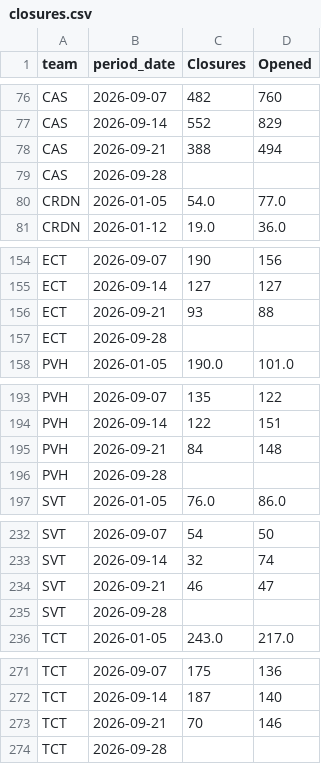
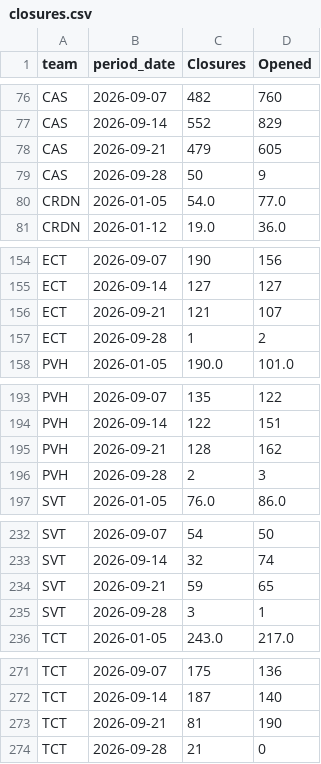
Before and after one commit to 17wadeche/heijunka-dev, a CSV file: closures.csv, drawn as a sheet; only a part is shown, gaps mark what is left out; the diff covers the shown part only.

```diff
--- a/closures.csv
+++ b/closures.csv
@@ -77,4 +77,4 @@ CAS,2026-09-07,482,760
 CAS,2026-09-14,552,829
-CAS,2026-09-21,388,494
-CAS,2026-09-28,
+CAS,2026-09-21,479,605
+CAS,2026-09-28,50,9
 CRDN,2026-01-05,54.0,77.0
@@ -155,4 +155,4 @@ ECT,2026-09-07,190,156
 ECT,2026-09-14,127,127
-ECT,2026-09-21,93,88
-ECT,2026-09-28,
+ECT,2026-09-21,121,107
+ECT,2026-09-28,1,2
 PVH,2026-01-05,190.0,101.0
@@ -194,4 +194,4 @@ PVH,2026-09-07,135,122
 PVH,2026-09-14,122,151
-PVH,2026-09-21,84,148
-PVH,2026-09-28,
+PVH,2026-09-21,128,162
+PVH,2026-09-28,2,3
 SVT,2026-01-05,76.0,86.0
@@ -233,4 +233,4 @@ SVT,2026-09-07,54,50
 SVT,2026-09-14,32,74
-SVT,2026-09-21,46,47
-SVT,2026-09-28,
+SVT,2026-09-21,59,65
+SVT,2026-09-28,3,1
 TCT,2026-01-05,243.0,217.0
@@ -272,3 +272,3 @@ TCT,2026-09-07,175,136
 TCT,2026-09-14,187,140
-TCT,2026-09-21,70,146
-TCT,2026-09-28,
+TCT,2026-09-21,81,190
+TCT,2026-09-28,21,0
```
Also changed, not shown: 4 edited cells elsewhere in this file, 3 other files.
